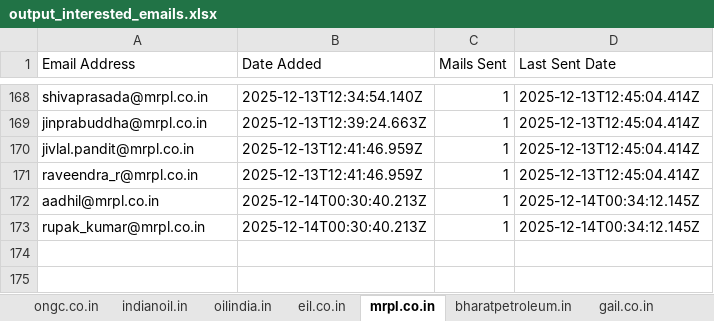
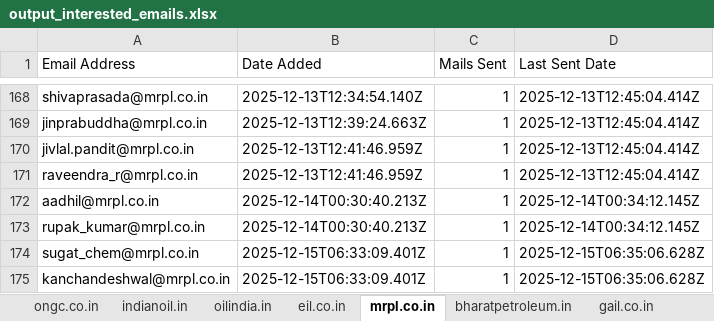
Before and after one commit to petrobot-admin/gem-scrapper, an Excel workbook: output_interested_emails.xlsx, sheet mrpl.co.in, drawn as a sheet; only a part is shown, gaps mark what is left out; values as stored, in another font and other column widths than the file's, no borders; the diff names each change by its address in the sheet, - before the commit and + after, or states it on an @@ line.

```diff
--- a/output_interested_emails.xlsx (sheet mrpl.co.in)
+++ b/output_interested_emails.xlsx (sheet mrpl.co.in)
+row 174: sugat_chem@mrpl.co.in | 2025-12-15T06:33:09.401Z | 1 | 2025-12-15T06:35:06.628Z
+row 175: kanchandeshwal@mrpl.co.in | 2025-12-15T06:33:09.401Z | 1 | 2025-12-15T06:35:06.628Z
```
Also changed, not shown: sheet hpcl.in, sheet indianoil.in, sheet gail.co.in, 2 other files.
